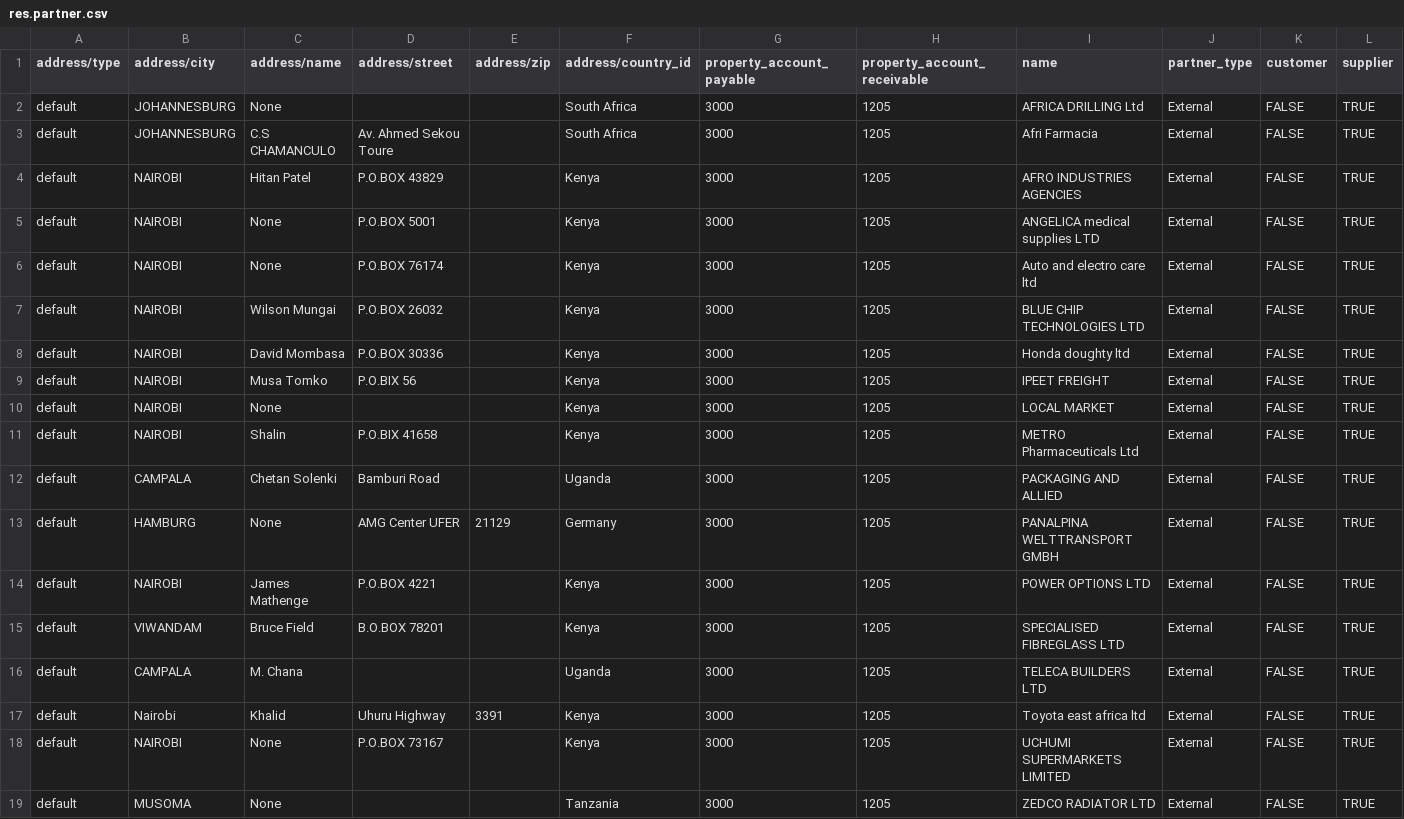
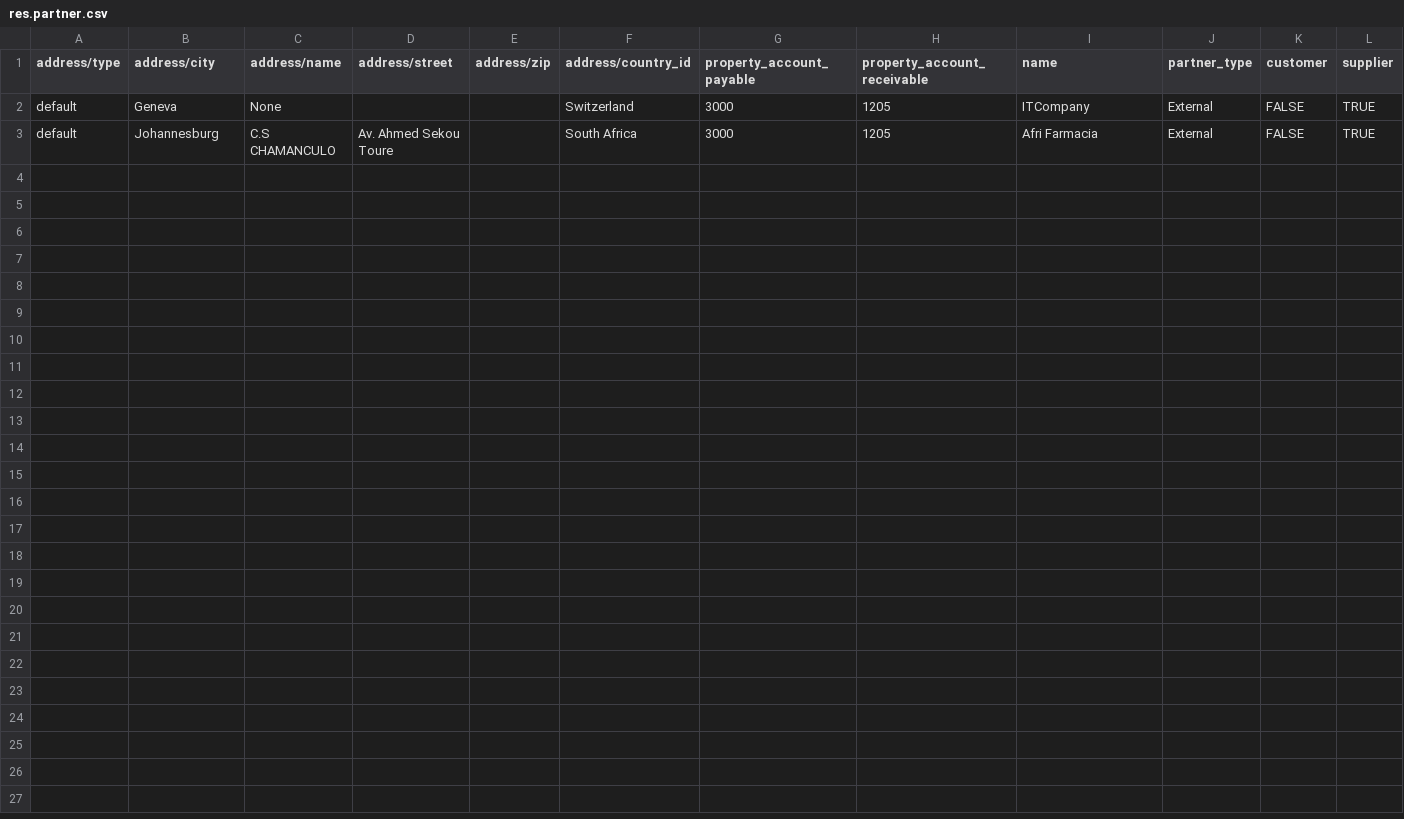
Before and after one commit to Unifield/unifield-server, a CSV file: msf_sync_data_coordo/data/res.partner.csv, drawn as a sheet.

```diff
--- a/msf_sync_data_coordo/data/res.partner.csv
+++ b/msf_sync_data_coordo/data/res.partner.csv
@@ -1,19 +1,3 @@
 address/type,address/city,address/name,address/street,address/zip,address/country_id,property_account_payable,property_account_receivable,name,partner_type,customer,supplier
-default,JOHANNESBURG,None,,,South Africa,3000,1205,AFRICA DRILLING Ltd,External,FALSE,TRUE
-default,JOHANNESBURG,C.S CHAMANCULO,Av. Ahmed Sekou Toure,,South Africa,3000,1205,Afri Farmacia,External,FALSE,TRUE
-default,NAIROBI,Hitan Patel,P.O.BOX 43829,,Kenya,3000,1205,AFRO INDUSTRIES AGENCIES,External,FALSE,TRUE
-default,NAIROBI,None,P.O.BOX 5001,,Kenya,3000,1205,ANGELICA medical supplies LTD,External,FALSE,TRUE
-default,NAIROBI,None,P.O.BOX 76174,,Kenya,3000,1205,Auto and electro care ltd,External,FALSE,TRUE
-default,NAIROBI,Wilson Mungai,P.O.BOX 26032,,Kenya,3000,1205,BLUE CHIP TECHNOLOGIES LTD,External,FALSE,TRUE
-default,NAIROBI,David Mombasa,P.O.BOX 30336,,Kenya,3000,1205,Honda doughty ltd,External,FALSE,TRUE
-default,NAIROBI,Musa Tomko,P.O.BIX 56,,Kenya,3000,1205,IPEET FREIGHT,External,FALSE,TRUE
-default,NAIROBI,None,,,Kenya,3000,1205,LOCAL MARKET,External,FALSE,TRUE
-default,NAIROBI,Shalin,P.O.BIX 41658,,Kenya,3000,1205,METRO Pharmaceuticals Ltd,External,FALSE,TRUE
-default,CAMPALA,Chetan Solenki,Bamburi Road,,Uganda,3000,1205,PACKAGING AND ALLIED,External,FALSE,TRUE
-default,HAMBURG,None,AMG Center UFER,21129,Germany,3000,1205,PANALPINA WELTTRANSPORT GMBH,External,FALSE,TRUE
-default,NAIROBI,James Mathenge,P.O.BOX 4221,,Kenya,3000,1205,POWER OPTIONS LTD,External,FALSE,TRUE
-default,VIWANDAM,Bruce Field,B.O.BOX 78201,,Kenya,3000,1205,SPECIALISED FIBREGLASS LTD,External,FALSE,TRUE
-default,CAMPALA,M. Chana,,,Uganda,3000,1205,TELECA BUILDERS LTD,External,FALSE,TRUE
-default,Nairobi,Khalid,Uhuru Highway,3391,Kenya,3000,1205,Toyota east africa ltd,External,FALSE,TRUE
-default,NAIROBI,None,P.O.BOX 73167,,Kenya,3000,1205,UCHUMI SUPERMARKETS LIMITED,External,FALSE,TRUE
-default,MUSOMA,None,,,Tanzania,3000,1205,ZEDCO RADIATOR LTD,External,FALSE,TRUE
+default,Geneva,None,,,Switzerland,3000,1205,ITCompany,External,FALSE,TRUE
+default,Johannesburg,C.S CHAMANCULO,Av. Ahmed Sekou Toure,,South Africa,3000,1205,Afri Farmacia,External,FALSE,TRUE
```
Also changed, not shown: msf_sync_data_hq/data/account.account.csv, msf_sync_data_hq/data/account.analytic.account.csv, 4 other files.
